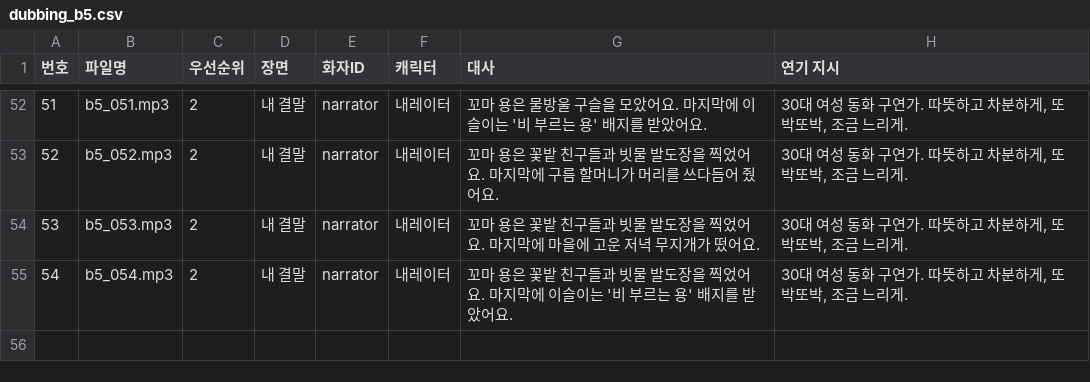
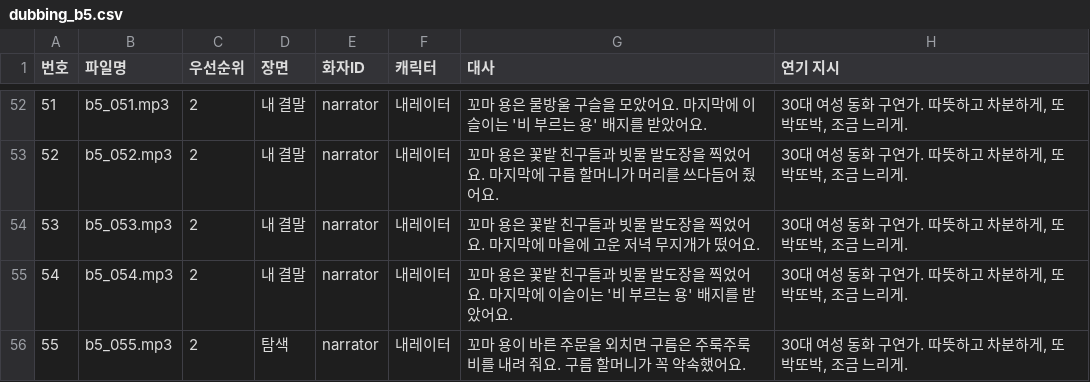
Before and after one commit to Jacob-Leee/hangul-guardians, a CSV file: docs/dubbing_b5.csv, drawn as a sheet; only a part is shown, gaps mark what is left out; the diff names each change by its address in the sheet, - before the commit and + after, or states it on an @@ line.

```diff
--- a/docs/dubbing_b5.csv
+++ b/docs/dubbing_b5.csv
+row 56: 55 | b5_055.mp3 | 2 | 탐색 | narrator | 내레이터 | 꼬마 용이 바른 주문을 외치면 구름은 주룩주룩 비를 내려 줘요. 구름 할머니가 꼭 약속했어요. | 30대 여성 동화 구연가. 따뜻하고 차분하게, 또박또박, 조금 느리게.
```
Also changed, not shown: docs/dubbing_b2.csv, docs/dubbing_b4.csv, 14 other files.
